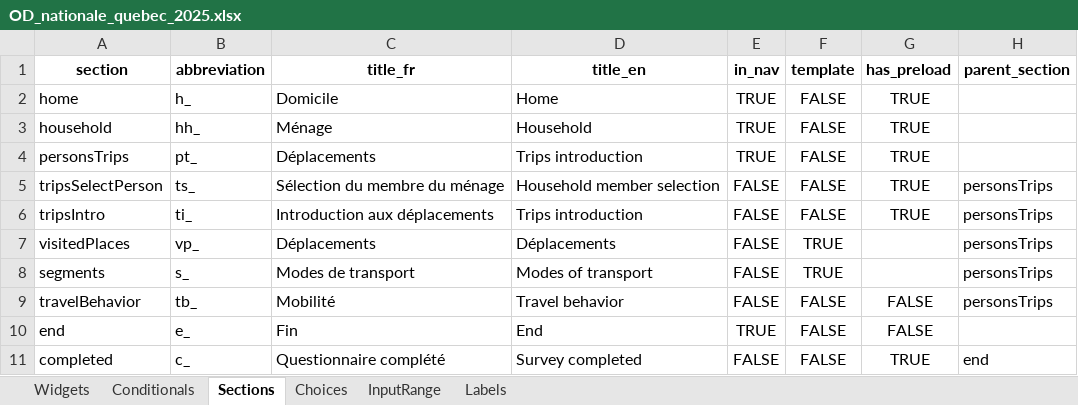
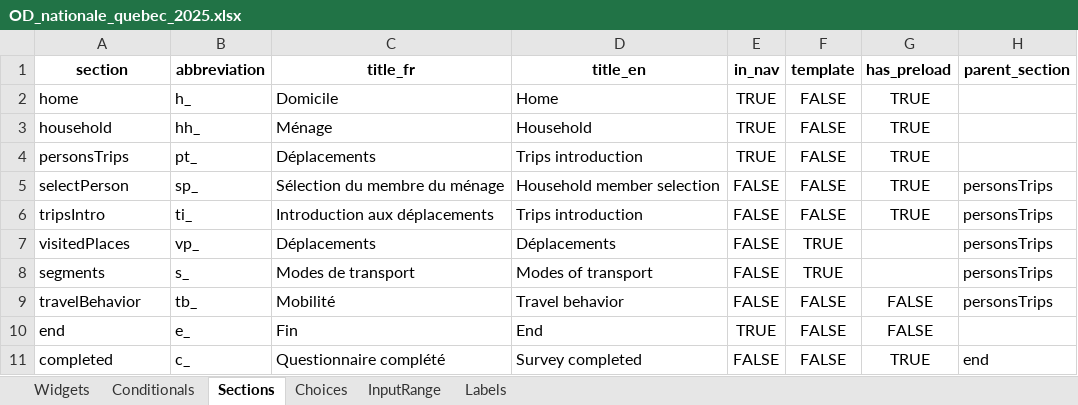
Before and after one commit to chairemobilite/od_nationale_quebec, an Excel workbook: survey/references/OD_nationale_quebec_2025.xlsx, sheet Sections, drawn as a sheet; values as stored, in another font and other column widths than the file's, no borders; the diff names each change by its address in the sheet, - before the commit and + after, or states it on an @@ line.

Commit message:
sections: rename `tripsSelectPerson` to `selectPerson`
fixes #87

It is the name of the section in `Evolution`. It should match in the
survey, so we can use the select person widgets from Evolution directly.

Also make sure the widgets for active person title and switch person
button are all named `activePersonTitle` and `buttonSwitchPerson`, as
these are the names expected in the templates.

```diff
--- a/survey/references/OD_nationale_quebec_2025.xlsx (sheet Sections)
+++ b/survey/references/OD_nationale_quebec_2025.xlsx (sheet Sections)
-A5 (section): tripsSelectPerson
+A5 (section): selectPerson
-B5 (abbreviation): ts_
+B5 (abbreviation): sp_
```
Also changed, not shown: sheet Widgets, 23 other files.
